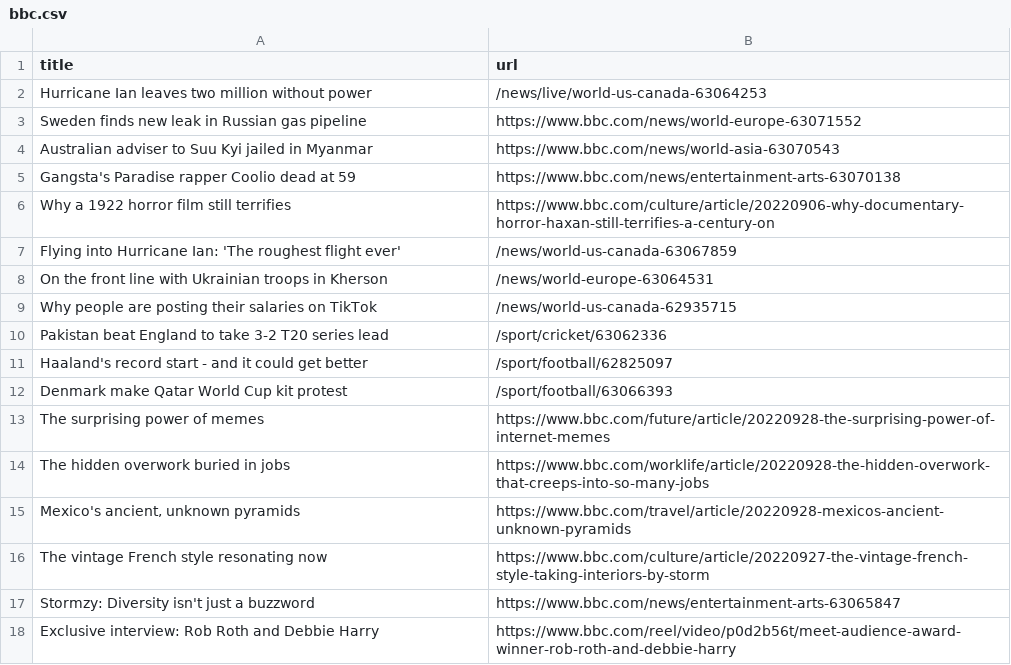
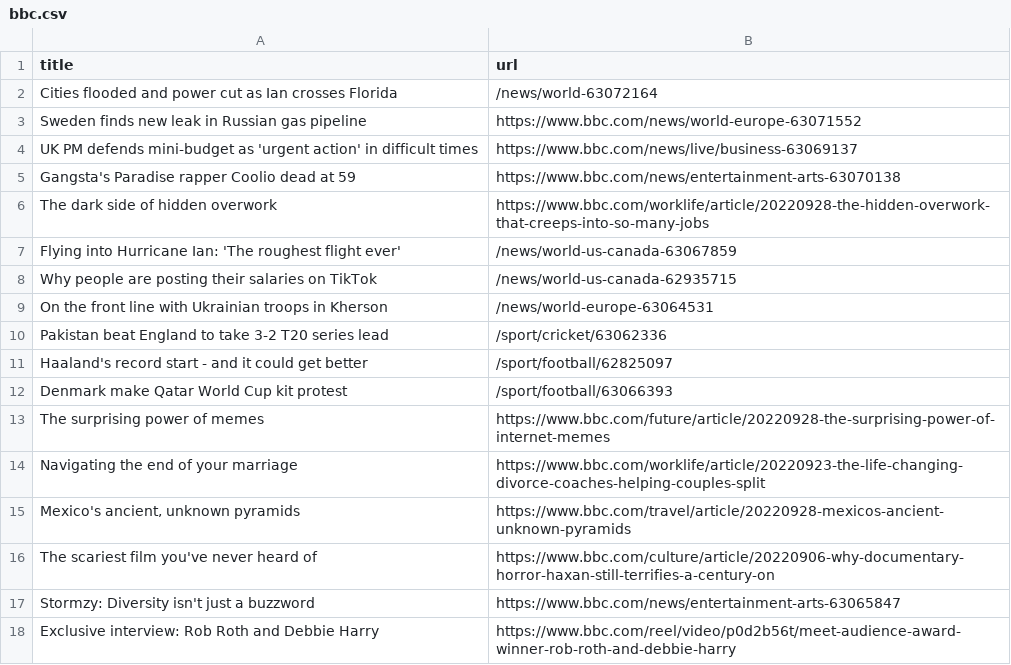
Before and after one commit to tengj98/automatic-scraper-bbc, a CSV file: bbc.csv, drawn as a sheet; only a part is shown.

```diff
--- a/bbc.csv
+++ b/bbc.csv
@@ -1,10 +1,10 @@
 title,url
-Hurricane Ian leaves two million without power,/news/live/world-us-canada-63064253
+Cities flooded and power cut as Ian crosses Florida,/news/world-63072164
 Sweden finds new leak in Russian gas pipeline,https://www.bbc.com/news/world-europe-63071552
-Australian adviser to Suu Kyi jailed in Myanmar,https://www.bbc.com/news/world-asia-63070543
+UK PM defends mini-budget as 'urgent action' in difficult times,https://www.bbc.com/news/live/business-63069137
 Gangsta's Paradise rapper Coolio dead at 59,https://www.bbc.com/news/entertainment-arts-63070138
-Why a 1922 horror film still terrifies,https://www.bbc.com/culture/article/20220906-why-documentary-horror-haxan-still-terrifies-a-century-on
+The dark side of hidden overwork,https://www.bbc.com/worklife/article/20220928-the-hidden-overwork-that-creeps-into-so-many-jobs
 Flying into Hurricane Ian: 'The roughest flight ever',/news/world-us-canada-63067859
+Why people are posting their salaries on TikTok,/news/world-us-canada-62935715
 On the front line with Ukrainian troops in Kherson,/news/world-europe-63064531
-Why people are posting their salaries on TikTok,/news/world-us-canada-62935715
 Pakistan beat England to take 3-2 T20 series lead,/sport/cricket/63062336
@@ -13,5 +13,5 @@ Denmark make Qatar World Cup kit protest,/sport/football/63066393
 The surprising power of memes,https://www.bbc.com/future/article/20220928-the-surprising-power-of-internet-memes
-The hidden overwork buried in jobs,https://www.bbc.com/worklife/article/20220928-the-hidden-overwork-that-creeps-into-so-many-jobs
+Navigating the end of your marriage,https://www.bbc.com/worklife/article/20220923-the-life-changing-divorce-coaches-helping-couples-split
 "Mexico's ancient, unknown pyramids",https://www.bbc.com/travel/article/20220928-mexicos-ancient-unknown-pyramids
-The vintage French style resonating now,https://www.bbc.com/culture/article/20220927-the-vintage-french-style-taking-interiors-by-storm
+The scariest film you've never heard of,https://www.bbc.com/culture/article/20220906-why-documentary-horror-haxan-still-terrifies-a-century-on
 Stormzy: Diversity isn't just a buzzword,https://www.bbc.com/news/entertainment-arts-63065847
```
